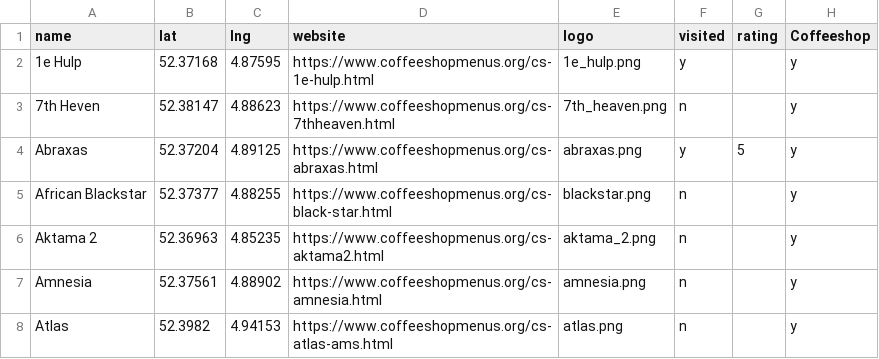
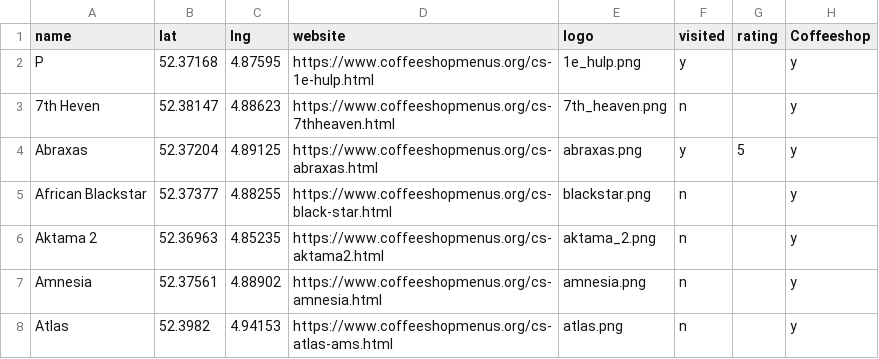
Before and after one commit to Budfinder/main, a CSV file: locations/amsterdamLoc.csv, drawn as a sheet; only a part is shown; the diff names each change by its address in the sheet, - before the commit and + after, or states it on an @@ line.

```diff
--- a/locations/amsterdamLoc.csv
+++ b/locations/amsterdamLoc.csv
-A2 (name): 1e Hulp
+A2 (name): P
```
Also changed, not shown: 18 other files.
